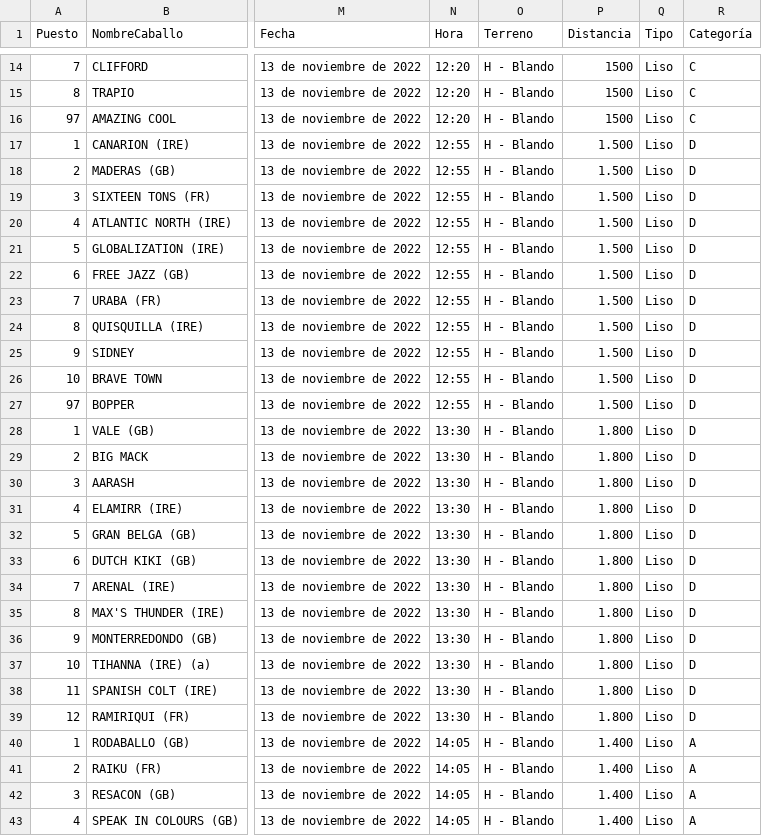
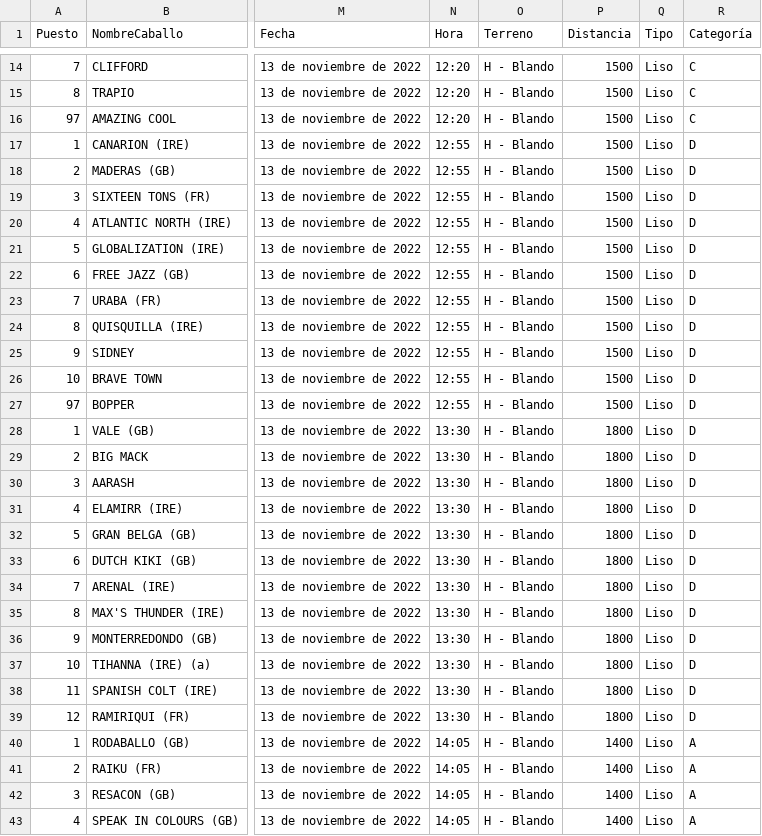
Before and after one commit to SergioNietoP/ML-Try-Catch, a CSV file: Learning Datasheets/Turf Prediction/Train 1.0 Data Turf Races.csv, drawn as a sheet; only a part is shown, gaps mark what is left out; the diff covers the shown part only; the diff names each change by its address in the sheet, - before the commit and + after, or states it on an @@ line.

Commit message:
Add files via upload

```diff
--- a/Learning Datasheets/Turf Prediction/Train 1.0 Data Turf Races.csv
+++ b/Learning Datasheets/Turf Prediction/Train 1.0 Data Turf Races.csv
-P17:P27 (Distancia): 1.500
+P17:P27 (Distancia): 1500
-P28:P39 (Distancia): 1.800
+P28:P39 (Distancia): 1800
-P40:P43 (Distancia): 1.400
+P40:P43 (Distancia): 1400
```
Also changed, not shown: 14 edited cells elsewhere in this file.
